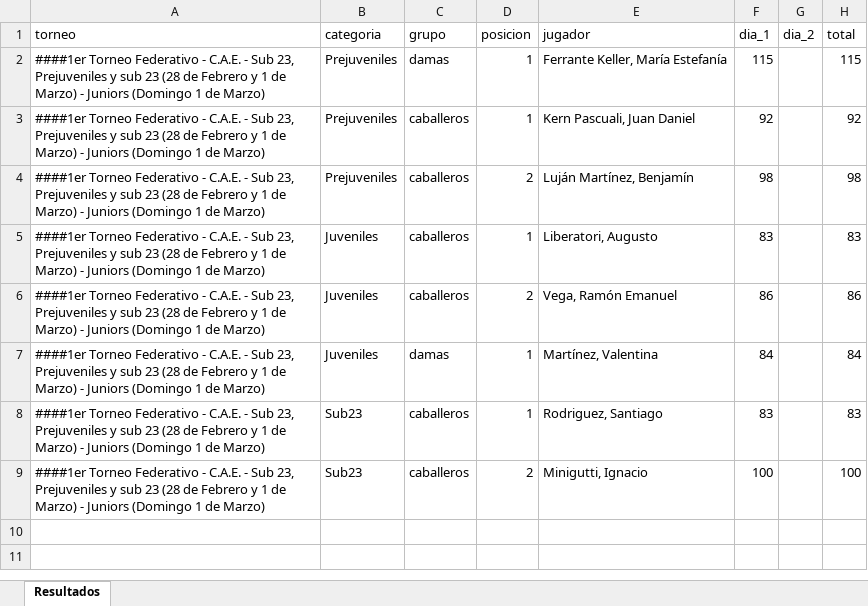
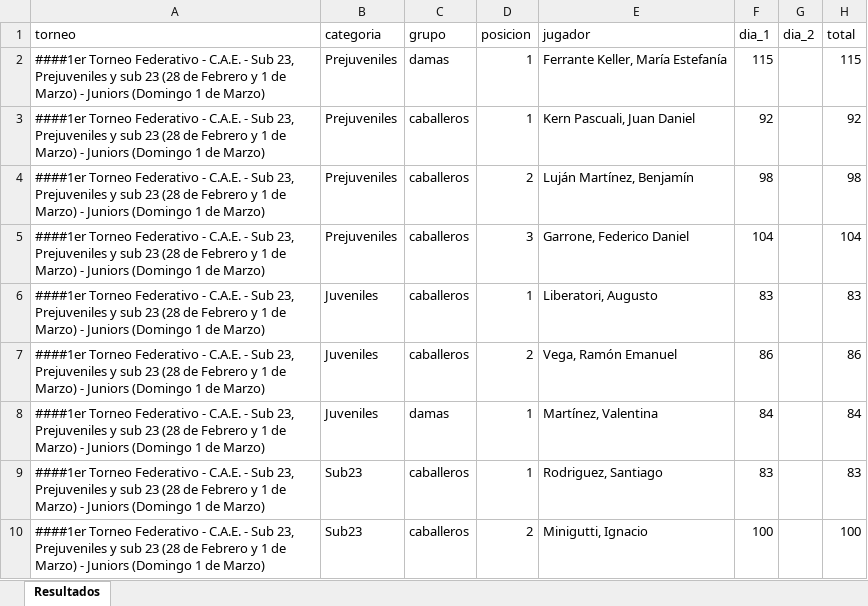
Before and after one commit to enriqueif/resultadosfeg, an Excel workbook: docs/resultados.xlsx, sheet Resultados, drawn as a sheet; values as stored, in another font and other column widths than the file's, no borders; the diff names each change by its address in the sheet, - before the commit and + after, or states it on an @@ line.

Commit message:
Update resultados - 2026-02-28 16:43:39

```diff
--- a/docs/resultados.xlsx (sheet Resultados)
+++ b/docs/resultados.xlsx (sheet Resultados)
+row 5: ####1er Torneo Federativo - C.A.E. - Sub 23, Prejuveniles y sub 23 (28 de Febrero y 1 de Marzo) - Juniors (Domingo 1 de Marzo) | Prejuveniles | caballeros | 3 | Garrone, Federico Daniel | 104 |  | 104
```
Also changed, not shown: 2 other files.
